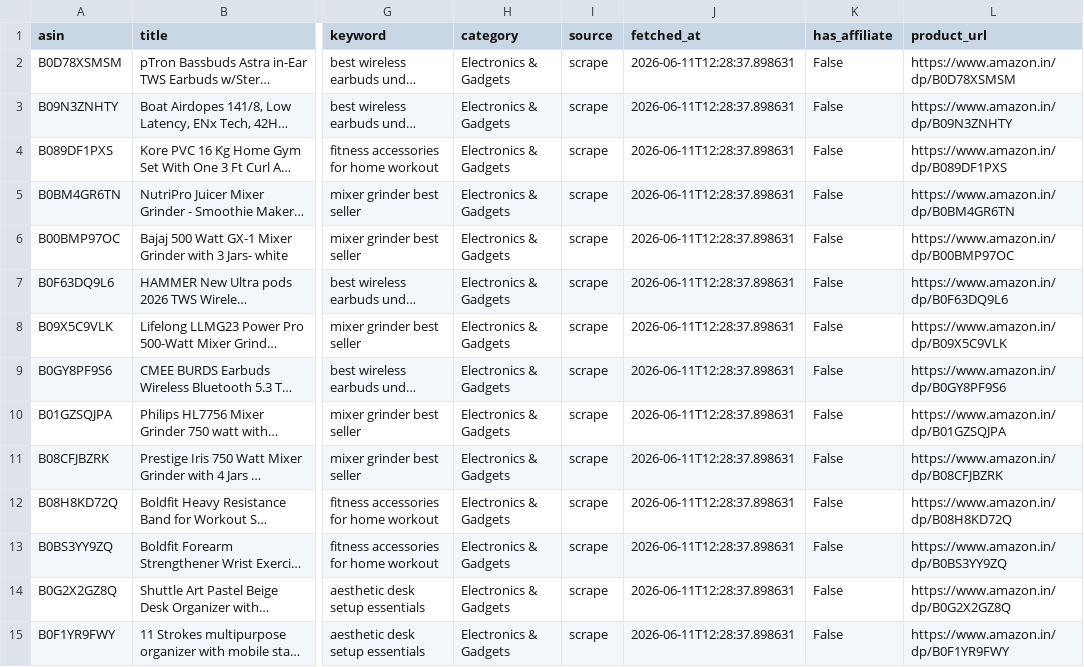
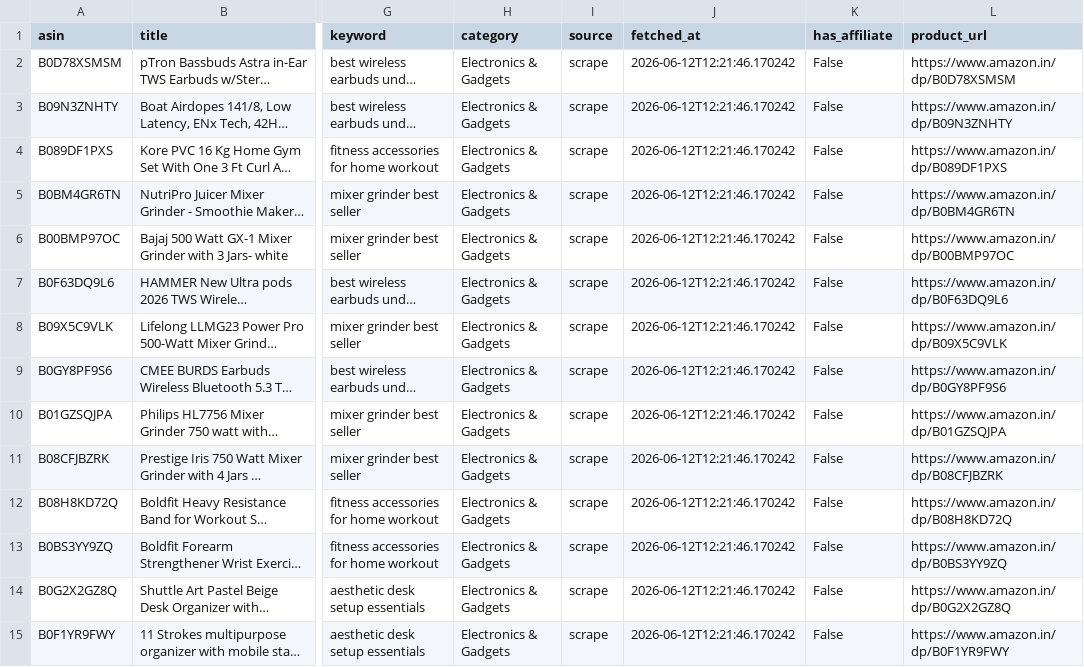
Before and after one commit to Gosula16/PinAffiliate_V3, a CSV file: data/products.csv, drawn as a sheet; only a part is shown, gaps mark what is left out; long unchanged cells end in …; the diff covers the shown part only; the diff names each change by its address in the sheet, - before the commit and + after, or states it on an @@ line.

```diff
--- a/data/products.csv
+++ b/data/products.csv
-J2:J15 (fetched_at): 2026-06-11T12:28:37.898631
+J2:J15 (fetched_at): 2026-06-12T12:21:46.170242
```
Also changed, not shown: 16 edited cells elsewhere in this file, data/pinterest_bulk_editor.csv, data/pinterest_pins.csv, 10 other files.
